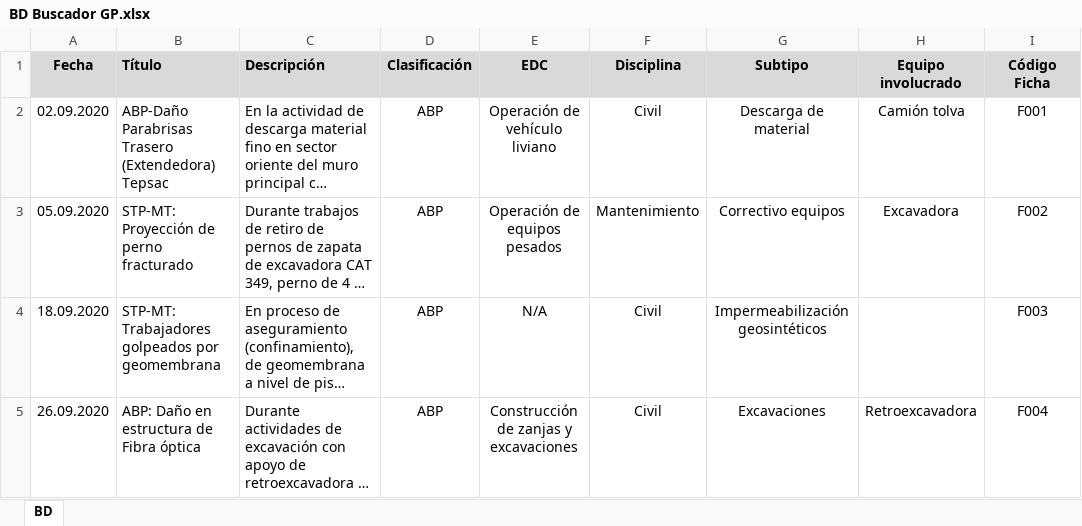
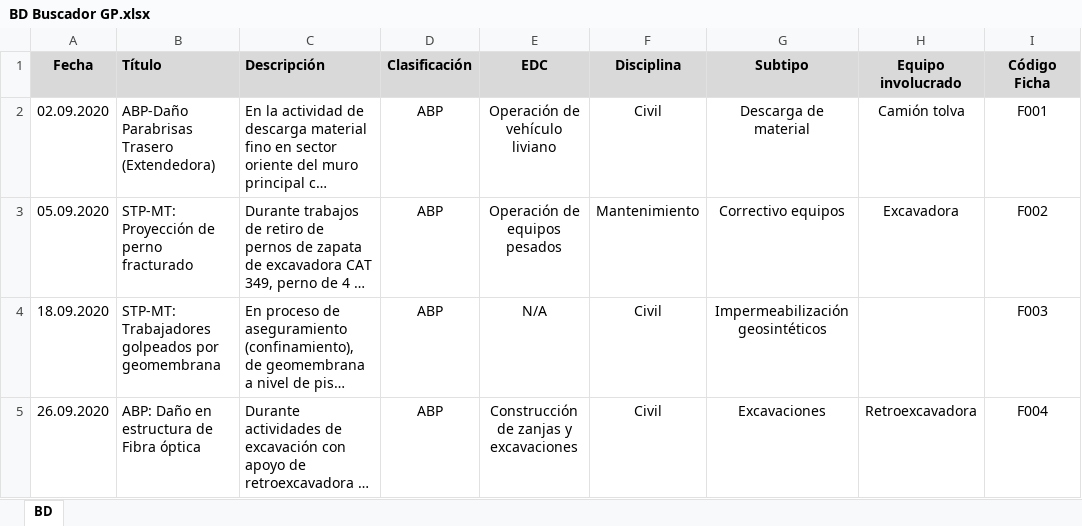
Before and after one commit to mcallejashn/buscador-gp, an Excel workbook: BD Buscador GP.xlsx, sheet BD, drawn as a sheet; only a part is shown; long unchanged cells end in …; values as stored, in another font and other column widths than the file's, no borders; table styles not drawn; the diff names each change by its address in the sheet, - before the commit and + after, or states it on an @@ line.

Commit message:
Add files via upload

```diff
--- a/BD Buscador GP.xlsx (sheet BD)
+++ b/BD Buscador GP.xlsx (sheet BD)
-B2 (Título): ABP-Daño Parabrisas Trasero (Extendedora) Tepsac
+B2 (Título): ABP-Daño Parabrisas Trasero (Extendedora)
```
